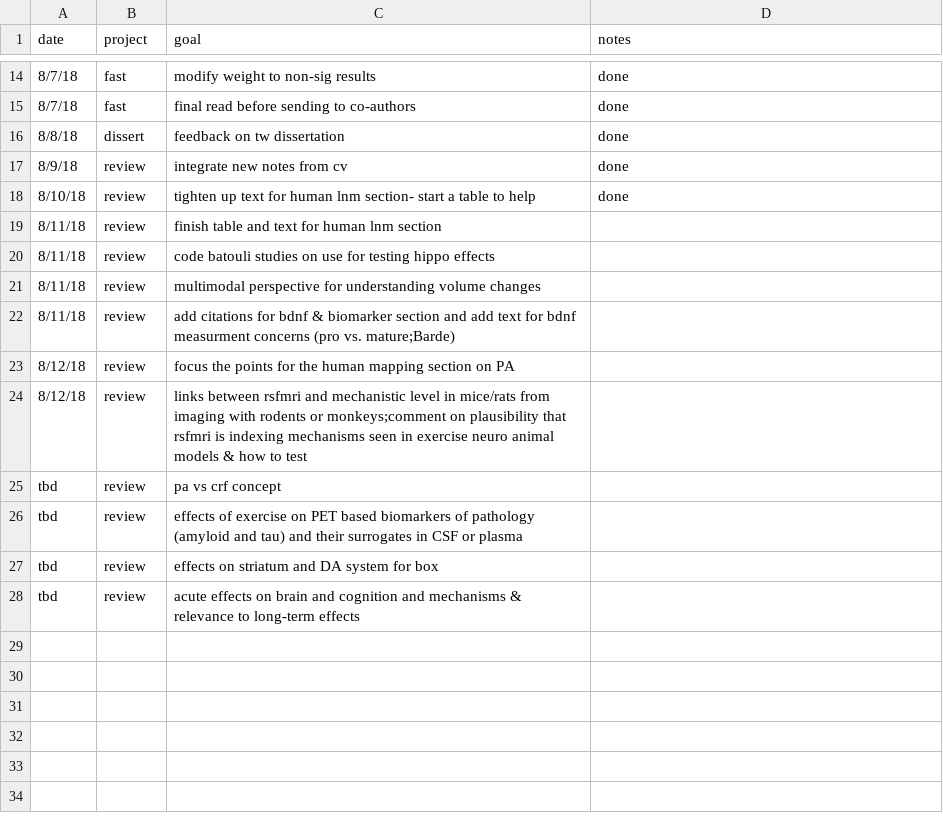
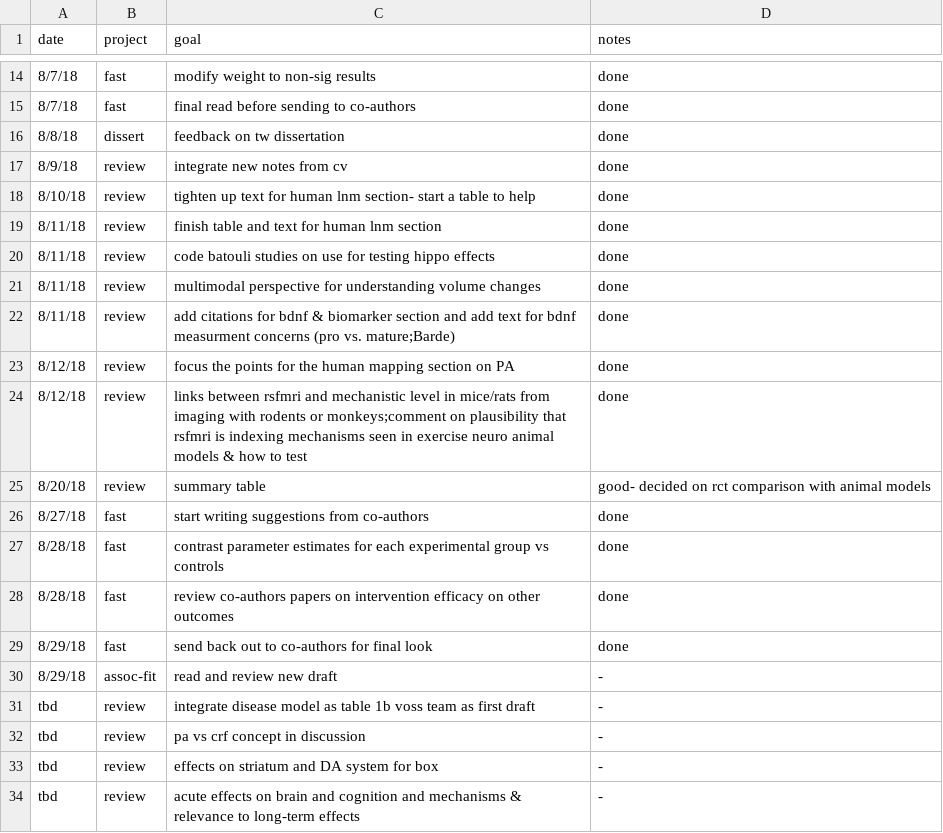
Before and after one commit to mwvoss/resources_writing, a CSV file: dailies.csv, drawn as a sheet; only a part is shown, gaps mark what is left out.

Commit message:
new done

```diff
--- a/dailies.csv
+++ b/dailies.csv
@@ -18,11 +18,17 @@ date,project,goal,notes
 8/10/18, review, tighten up text for human lnm section- start a table to help, done
-8/11/18, review, finish table and text for human lnm section,
-8/11/18, review, code batouli studies on use for testing hippo effects,
-8/11/18, review, multimodal perspective for understanding volume changes,
-8/11/18, review, add citations for bdnf & biomarker section and add text for bdnf measurment concerns (pro vs. mature;Barde),
-8/12/18, review, focus the points for the human mapping section on PA,
-8/12/18, review, links between rsfmri and mechanistic level in mice/rats from imaging with rodents or monkeys;comment on plausibility that rsfmri is indexing mechanisms seen in exercise neuro animal models & how to test,
-tbd, review, pa vs crf concept,
-tbd, review, effects of exercise on PET based biomarkers of pathology (amyloid and tau) and their surrogates in CSF or plasma,
-tbd, review, effects on striatum and DA system for box,
-tbd, review, acute effects on brain and cognition and mechanisms & relevance to long-term effects,
+8/11/18, review, finish table and text for human lnm section, done
+8/11/18, review, code batouli studies on use for testing hippo effects, done
+8/11/18, review, multimodal perspective for understanding volume changes, done
+8/11/18, review, add citations for bdnf & biomarker section and add text for bdnf measurment concerns (pro vs. mature;Barde), done
+8/12/18, review, focus the points for the human mapping section on PA, done
+8/12/18, review, links between rsfmri and mechanistic level in mice/rats from imaging with rodents or monkeys;comment on plausibility that rsfmri is indexing mechanisms seen in exercise neuro animal models & how to test, done
+8/20/18, review, summary table, good- decided on rct comparison with animal models
+8/27/18, fast, start writing suggestions from co-authors, done
+8/28/18, fast, contrast parameter estimates for each experimental group vs controls, done
+8/28/18, fast, review co-authors papers on intervention efficacy on other outcomes, done
+8/29/18, fast, send back out to co-authors for final look, done
+8/29/18, assoc-fit, read and review new draft, -
+tbd, review, integrate disease model as table 1b voss team as first draft, -
+tbd, review, pa vs crf concept in discussion, -
+tbd, review, effects on striatum and DA system for box, -
+tbd, review, acute effects on brain and cognition and mechanisms & relevance to long-term effects, -
```
